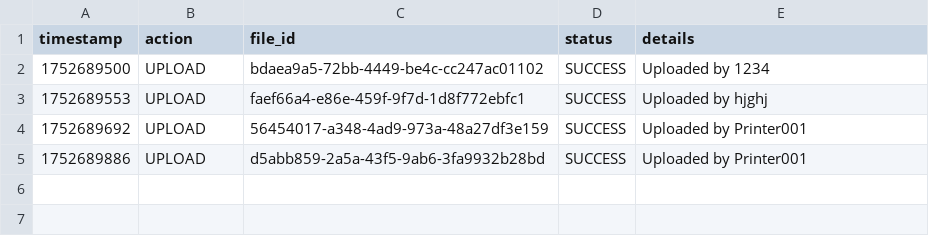
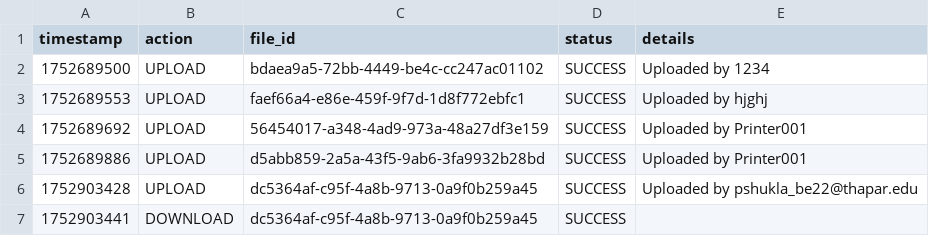
Before and after one commit to gursmeep404/sharden, a CSV file: secure_file_transfer/uploads/audit_log.csv, drawn as a sheet; the diff names each change by its address in the sheet, - before the commit and + after, or states it on an @@ line.

```diff
--- a/secure_file_transfer/uploads/audit_log.csv
+++ b/secure_file_transfer/uploads/audit_log.csv
+row 6: 1752903428 | UPLOAD | dc5364af-c95f-4a8b-9713-0a9f0b259a45 | SUCCESS | Uploaded by pshukla_be22@thapar.edu
+row 7: 1752903441 | DOWNLOAD | dc5364af-c95f-4a8b-9713-0a9f0b259a45 | SUCCESS
```
Also changed, not shown: 5 other files.
